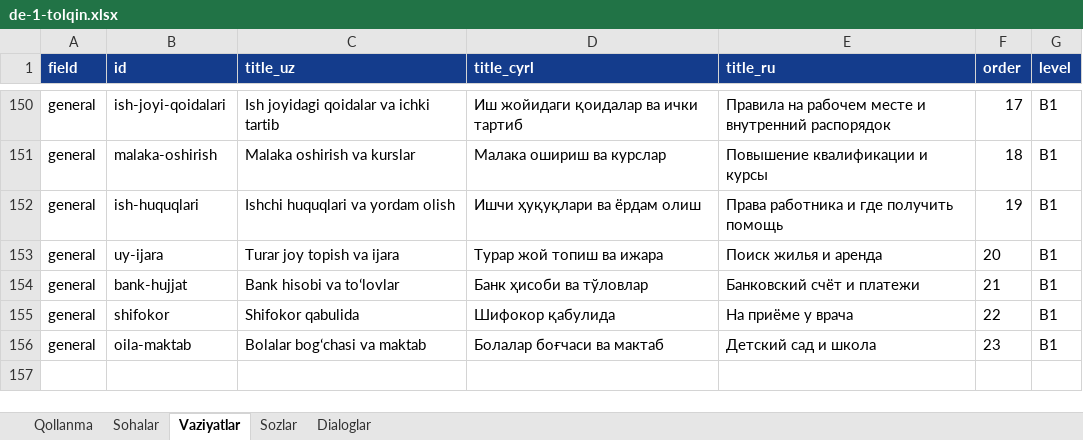
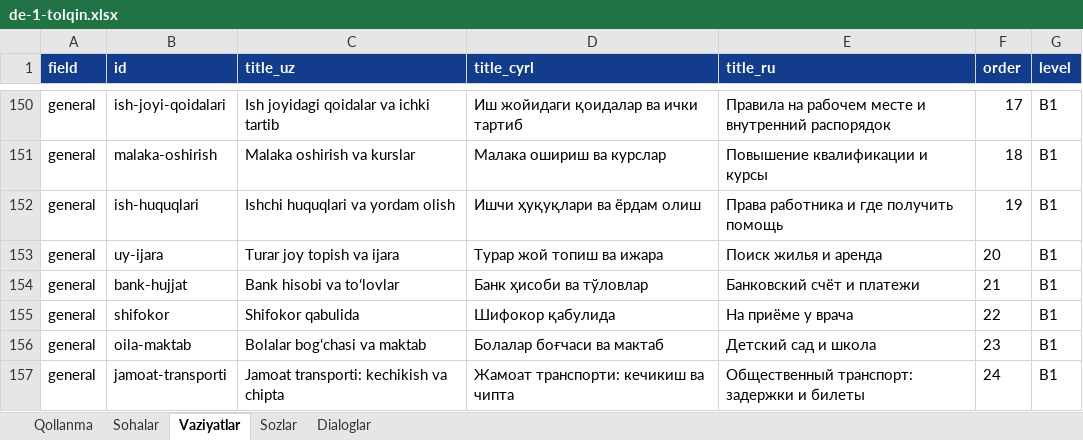
Before and after one commit to Jahon-gir/Qaldirgoch, an Excel workbook: docs/content/de-1-tolqin.xlsx, sheet Vaziyatlar, drawn as a sheet; only a part is shown, gaps mark what is left out; values as stored, in another font and other column widths than the file's, no borders; the diff names each change by its address in the sheet, - before the commit and + after, or states it on an @@ line.

```diff
--- a/docs/content/de-1-tolqin.xlsx (sheet Vaziyatlar)
+++ b/docs/content/de-1-tolqin.xlsx (sheet Vaziyatlar)
+row 157: general | jamoat-transporti | Jamoat transporti: kechikish va chipta | Жамоат транспорти: кечикиш ва чипта | Общественный транспорт: задержки и билеты | 24 | B1
```
Also changed, not shown: sheet Sozlar, sheet Dialoglar, 7 other files.
